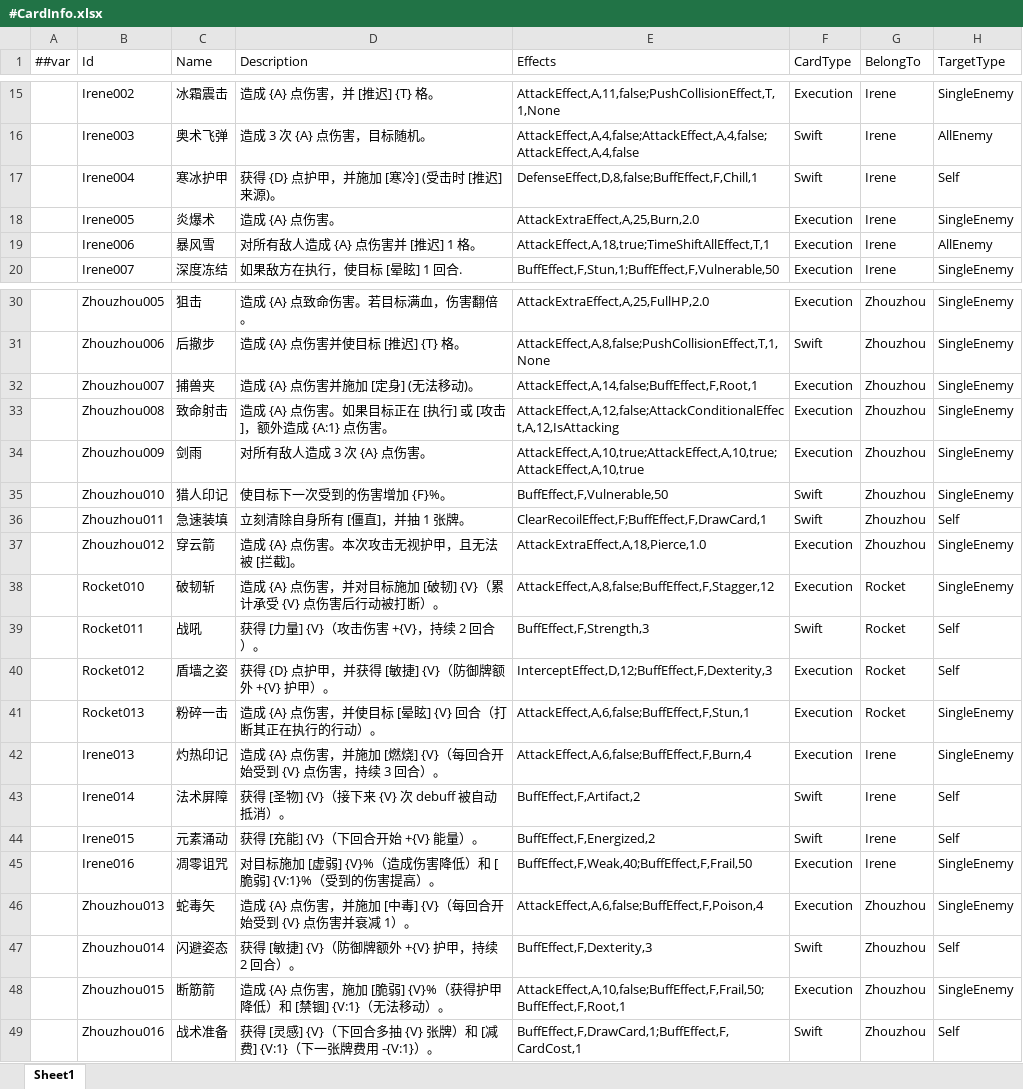
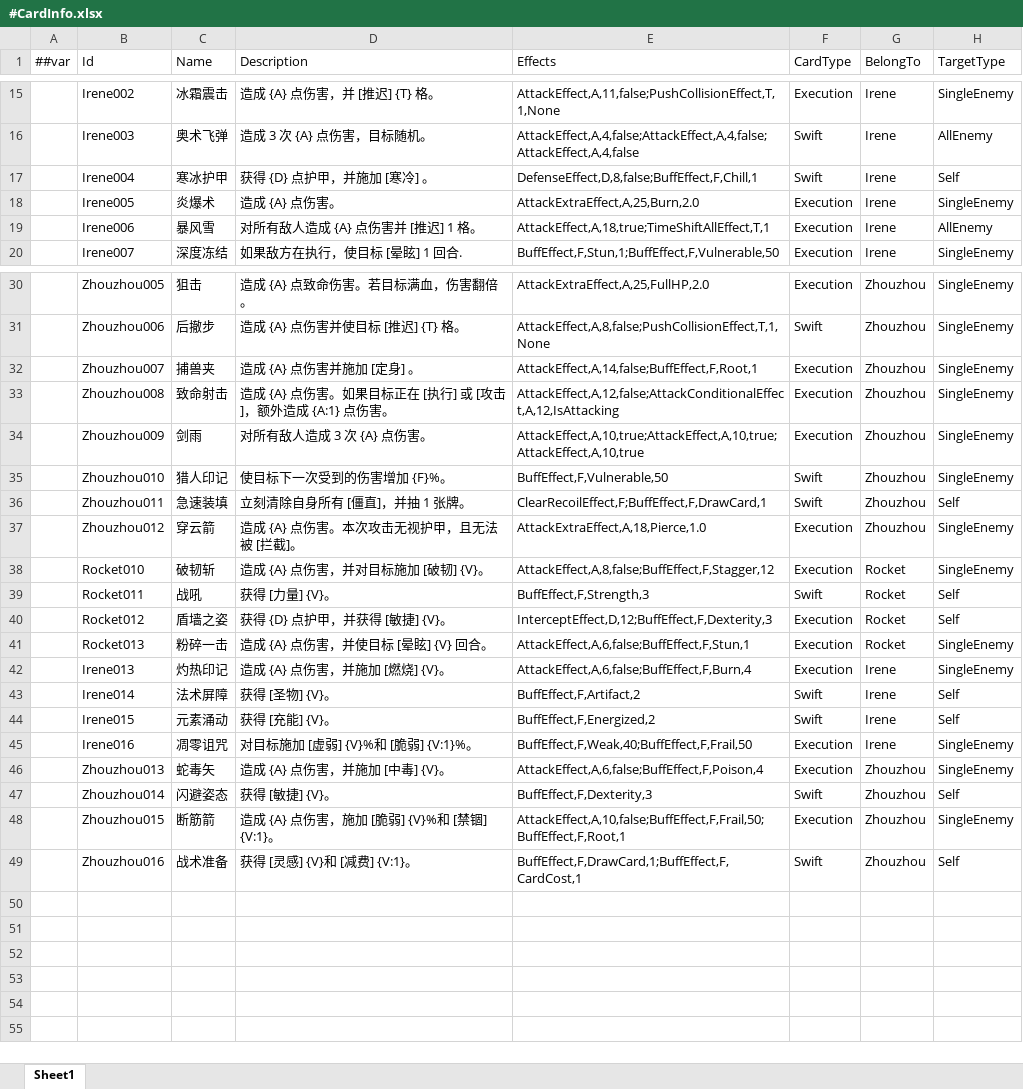
Before and after one commit to Jinp-He/Ashlight, an Excel workbook: DataTables/Datas/Character/#CardInfo.xlsx, sheet Sheet1, drawn as a sheet; only a part is shown, gaps mark what is left out; values as stored, in another font and other column widths than the file's, no borders; the diff names each change by its address in the sheet, - before the commit and + after, or states it on an @@ line.

```diff
--- a/DataTables/Datas/Character/#CardInfo.xlsx (sheet Sheet1)
+++ b/DataTables/Datas/Character/#CardInfo.xlsx (sheet Sheet1)
-D17 (Description): 获得 {D} 点护甲，并施加 [寒冷] (受击时 [推迟] 来源)。
+D17 (Description): 获得 {D} 点护甲，并施加 [寒冷] 。
-D32 (Description): 造成 {A} 点伤害并施加 [定身] (无法移动)。
+D32 (Description): 造成 {A} 点伤害并施加 [定身] 。
-D38 (Description): 造成 {A} 点伤害，并对目标施加 [破韧] {V}（累计承受 {V} 点伤害后行动被打断）。
+D38 (Description): 造成 {A} 点伤害，并对目标施加 [破韧] {V}。
-D39 (Description): 获得 [力量] {V}（攻击伤害 +{V}，持续 2 回合）。
+D39 (Description): 获得 [力量] {V}。
-D40 (Description): 获得 {D} 点护甲，并获得 [敏捷] {V}（防御牌额外 +{V} 护甲）。
+D40 (Description): 获得 {D} 点护甲，并获得 [敏捷] {V}。
-D41 (Description): 造成 {A} 点伤害，并使目标 [晕眩] {V} 回合（打断其正在执行的行动）。
+D41 (Description): 造成 {A} 点伤害，并使目标 [晕眩] {V} 回合。
-D42 (Description): 造成 {A} 点伤害，并施加 [燃烧] {V}（每回合开始受到 {V} 点伤害，持续 3 回合）。
+D42 (Description): 造成 {A} 点伤害，并施加 [燃烧] {V}。
-D43 (Description): 获得 [圣物] {V}（接下来 {V} 次 debuff 被自动抵消）。
+D43 (Description): 获得 [圣物] {V}。
-D44 (Description): 获得 [充能] {V}（下回合开始 +{V} 能量）。
+D44 (Description): 获得 [充能] {V}。
-D45 (Description): 对目标施加 [虚弱] {V}%（造成伤害降低）和 [脆弱] {V:1}%（受到的伤害提高）。
+D45 (Description): 对目标施加 [虚弱] {V}%和 [脆弱] {V:1}%。
-D46 (Description): 造成 {A} 点伤害，并施加 [中毒] {V}（每回合开始受到 {V} 点伤害并衰减 1）。
+D46 (Description): 造成 {A} 点伤害，并施加 [中毒] {V}。
-D47 (Description): 获得 [敏捷] {V}（防御牌额外 +{V} 护甲，持续 2 回合）。
+D47 (Description): 获得 [敏捷] {V}。
-D48 (Description): 造成 {A} 点伤害，施加 [脆弱] {V}%（获得护甲降低）和 [禁锢] {V:1}（无法移动）。
+D48 (Description): 造成 {A} 点伤害，施加 [脆弱] {V}%和 [禁锢] {V:1}。
-D49 (Description): 获得 [灵感] {V}（下回合多抽 {V} 张牌）和 [减费] {V:1}（下一张牌费用 -{V:1}）。
+D49 (Description): 获得 [灵感] {V}和 [减费] {V:1}。
```
Also changed, not shown: DataTables/Datas/#NounDictionary.xlsx, 7 other files.
